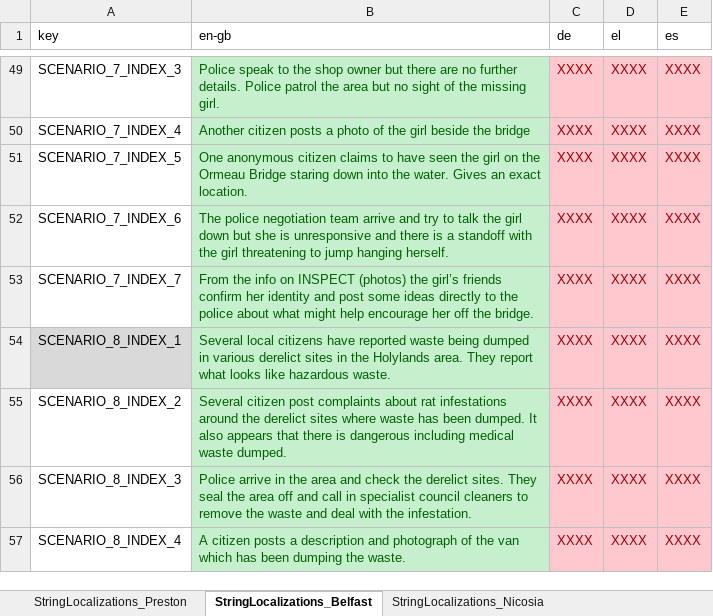
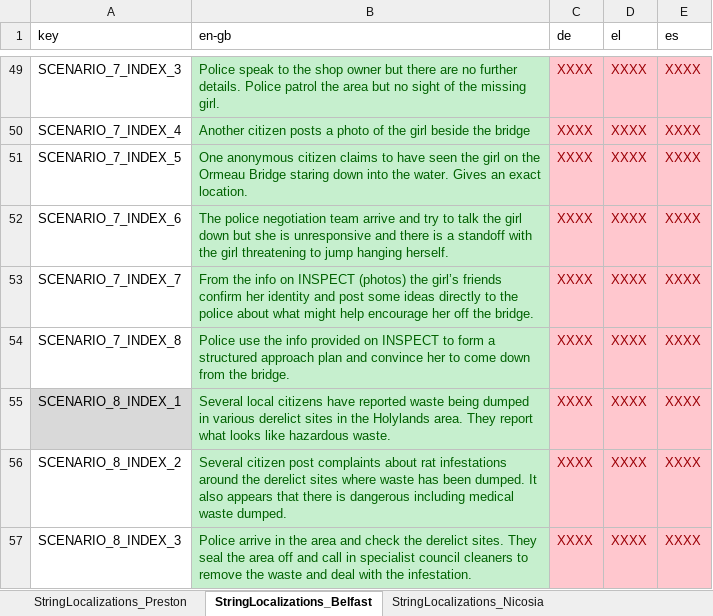
Before and after one commit to FelixWentworth/ResourceForce, an Excel workbook: Assets/Resources/StringFile.xlsx, sheet StringLocalizations_Belfast, drawn as a sheet; only a part is shown, gaps mark what is left out; the shorter side is filled out with more unchanged rows; values as stored, in another font and other column widths than the file's, no borders; the diff names each change by its address in the sheet, - before the commit and + after, or states it on an @@ line.

Commit message:
Edit incident retrieval to be more stable with less incidents, causing while locks in belfast at end of turn update misssing resolution string for belfast

```diff
--- a/Assets/Resources/StringFile.xlsx (sheet StringLocalizations_Belfast)
+++ b/Assets/Resources/StringFile.xlsx (sheet StringLocalizations_Belfast)
+row 54: SCENARIO_7_INDEX_8 | Police use the info provided on INSPECT to form a structured approach plan and convince her to come down from the bridge. | XXXX | XXXX | XXXX
```
Also changed, not shown: Assets/Resources/RFScenarios/Belfast/AllBelfastScenarios.xlsx, Assets/Resources/RFScenarios/Valencia/AllValenciaScenarios.xlsx, 9 other files.
